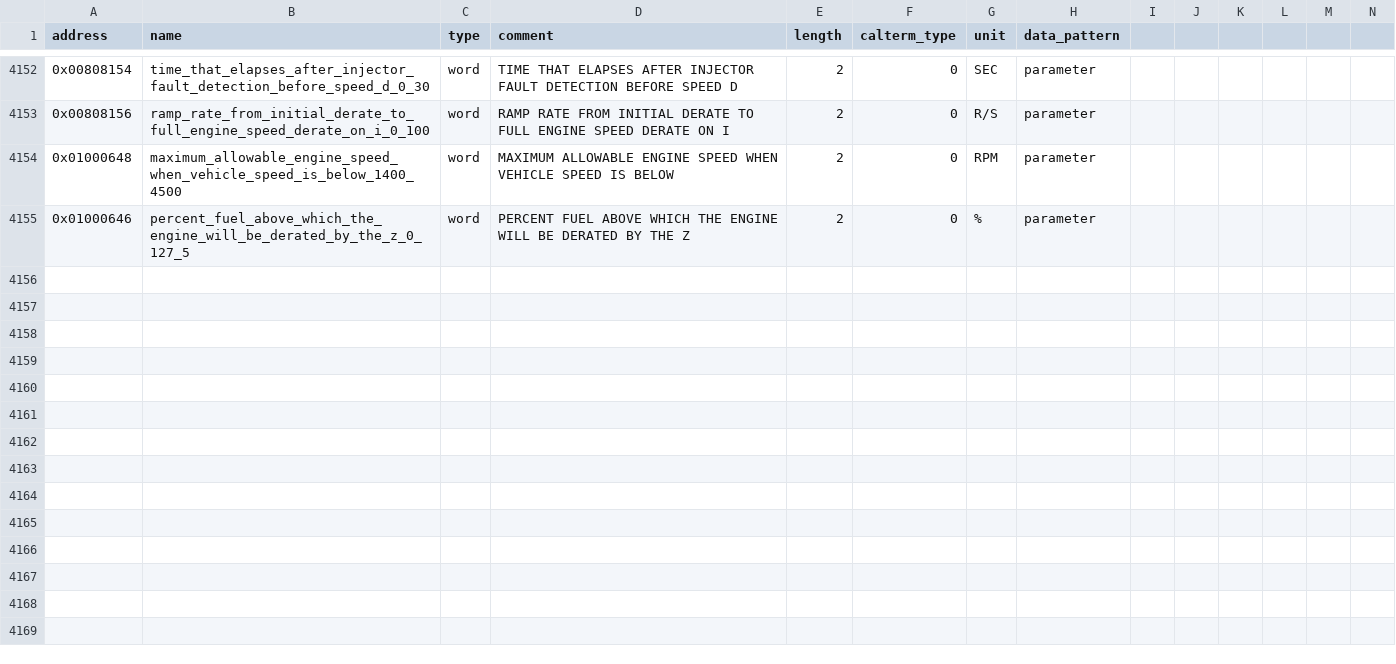
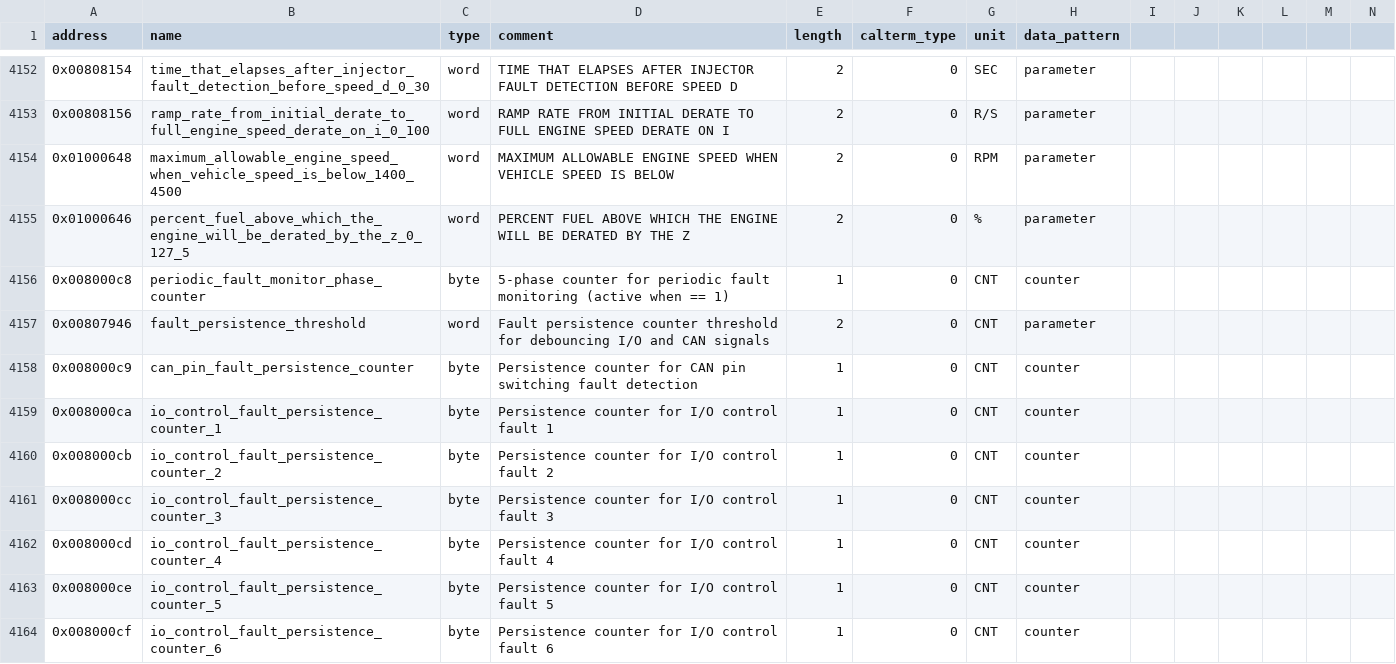
Before and after one commit to jlaustill/J90280.05.analysis, a CSV file: ghidra/CM550.rep/global_variables.csv, drawn as a sheet; only a part is shown, gaps mark what is left out; rows hold the shown columns only; the diff names each change by its address in the sheet, - before the commit and + after, or states it on an @@ line.

```diff
--- a/ghidra/CM550.rep/global_variables.csv
+++ b/ghidra/CM550.rep/global_variables.csv
+row 4156: 0x008000c8 | periodic_fault_monitor_phase_counter | byte | 5-phase counter for periodic fault monitoring (active when == 1) | 1 | 0 | CNT | counter
+row 4157: 0x00807946 | fault_persistence_threshold | word | Fault persistence counter threshold for debouncing I/O and CAN signals | 2 | 0 | CNT | parameter
+row 4158: 0x008000c9 | can_pin_fault_persistence_counter | byte | Persistence counter for CAN pin switching fault detection | 1 | 0 | CNT | counter
+row 4159: 0x008000ca | io_control_fault_persistence_counter_1 | byte | Persistence counter for I/O control fault 1 | 1 | 0 | CNT | counter
+row 4160: 0x008000cb | io_control_fault_persistence_counter_2 | byte | Persistence counter for I/O control fault 2 | 1 | 0 | CNT | counter
+row 4161: 0x008000cc | io_control_fault_persistence_counter_3 | byte | Persistence counter for I/O control fault 3 | 1 | 0 | CNT | counter
+row 4162: 0x008000cd | io_control_fault_persistence_counter_4 | byte | Persistence counter for I/O control fault 4 | 1 | 0 | CNT | counter
+row 4163: 0x008000ce | io_control_fault_persistence_counter_5 | byte | Persistence counter for I/O control fault 5 | 1 | 0 | CNT | counter
+row 4164: 0x008000cf | io_control_fault_persistence_counter_6 | byte | Persistence counter for I/O control fault 6 | 1 | 0 | CNT | counter
```
Also changed, not shown: ghidra/CM550.rep/function_renames.csv, ghidra/CM550.rep/labels.csv.
